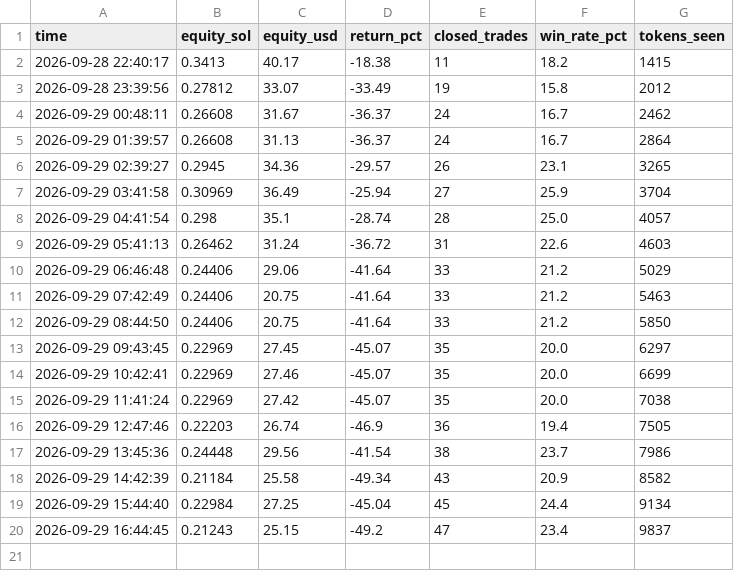
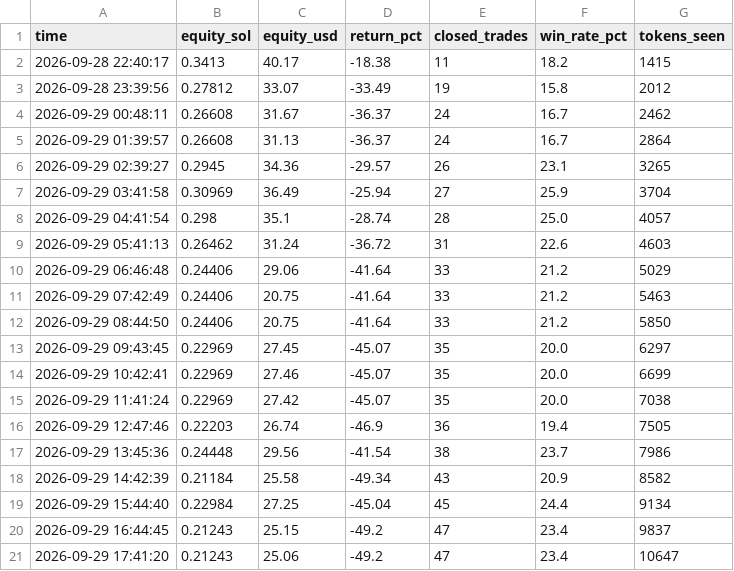
Before and after one commit to Avilliana/Pump-bot, a CSV file: logs/equity.csv, drawn as a sheet.

```diff
--- a/logs/equity.csv
+++ b/logs/equity.csv
@@ -20 +20,2 @@ time,equity_sol,equity_usd,return_pct,closed_trades,win_rate_pct,tokens_seen
 2026-09-29 16:44:45,0.21243,25.15,-49.2,47,23.4,9837
+2026-09-29 17:41:20,0.21243,25.06,-49.2,47,23.4,10647
```
Also changed, not shown: 3 other files.
